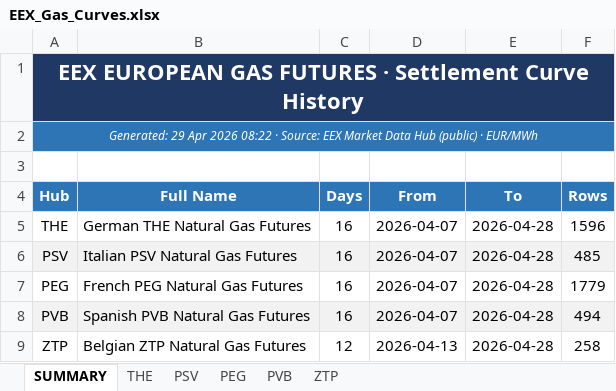
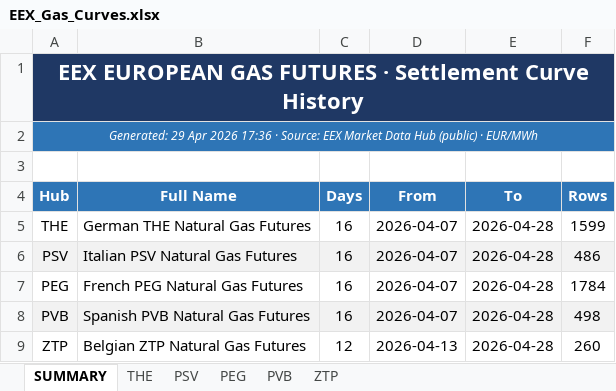
Before and after one commit to ibra26-gif/LNG-TradeOS, an Excel workbook: data/EEX_Gas_Curves.xlsx, sheet SUMMARY, drawn as a sheet; values as stored, in another font and other column widths than the file's, no borders; the diff names each change by its address in the sheet, - before the commit and + after, or states it on an @@ line.

```diff
--- a/data/EEX_Gas_Curves.xlsx (sheet SUMMARY)
+++ b/data/EEX_Gas_Curves.xlsx (sheet SUMMARY)
-A2 (Hub): …Apr 2026 08:22 · Source:…
+A2 (Hub): …Apr 2026 17:36 · Source:…
-F5 (Rows): 1596
+F5 (Rows): 1599
-F6 (Rows): 485
+F6 (Rows): 486
-F7 (Rows): 1779
+F7 (Rows): 1784
-F8 (Rows): 494
+F8 (Rows): 498
-F9 (Rows): 258
+F9 (Rows): 260
```
Also changed, not shown: sheet THE, sheet PEG, sheet PVB, sheet ZTP, sheet PSV.
